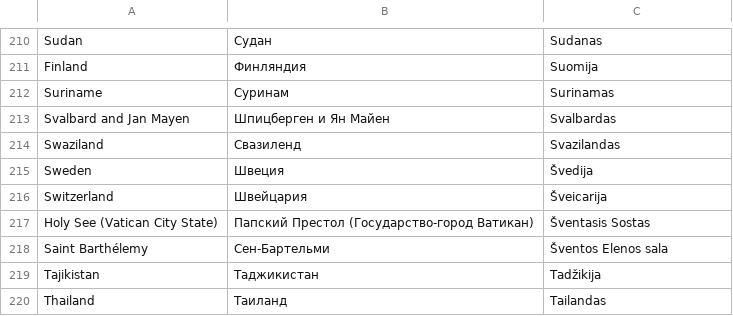
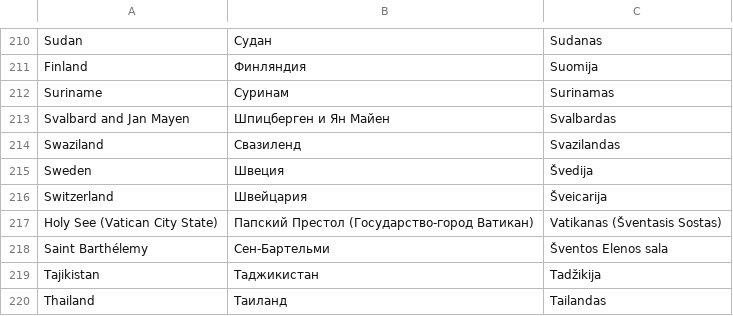
Before and after one commit to mauglee/country-name-localized, a TSV file: countries.tsv, drawn as a sheet; only a part is shown, gaps mark what is left out.

Commit message:
FIX country name

```diff
--- a/countries.tsv
+++ b/countries.tsv
@@ -216,3 +216,3 @@ Sweden	Швеция	Švedija
 Switzerland	Швейцария	Šveicarija
-Holy See (Vatican City State)	Папский Престол (Государство-город Ватикан)	Šventasis Sostas
+Holy See (Vatican City State)	Папский Престол (Государство-город Ватикан)	Vatikanas (Šventasis Sostas)
 Saint Barthélemy	Сен-Бартельми	Šventos Elenos sala
```
